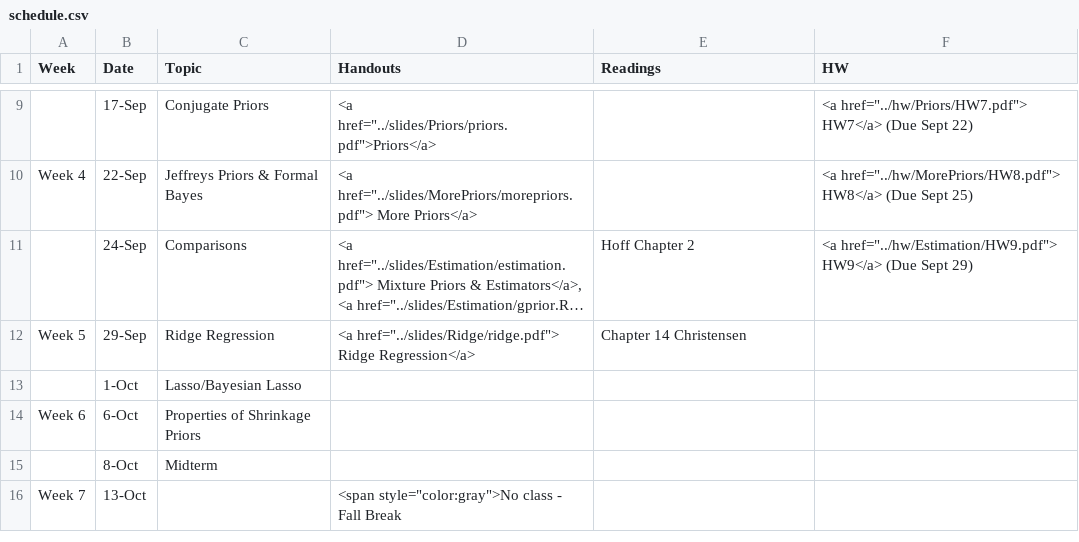
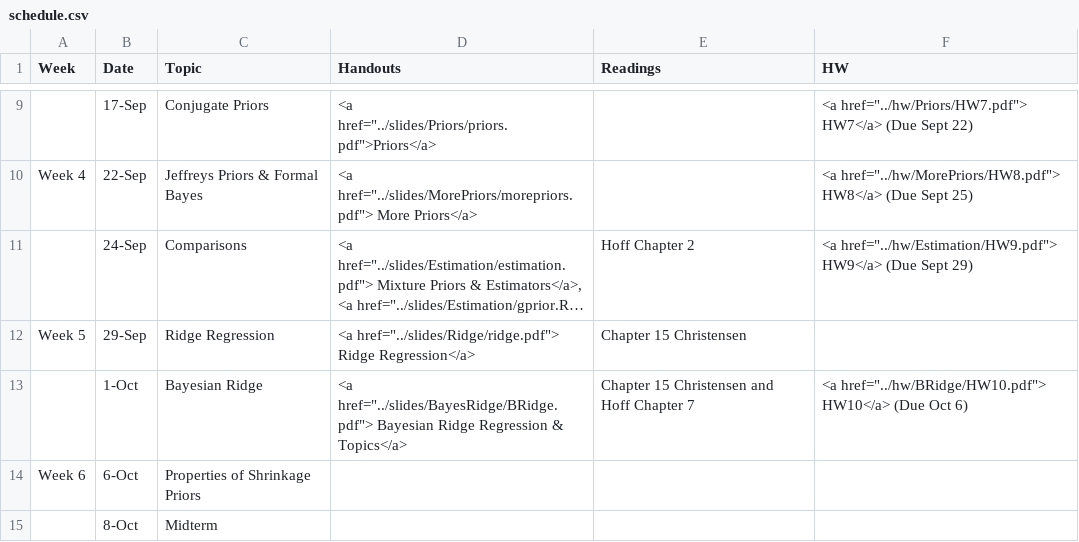
Before and after one commit to merliseclyde/sta721-F16, a CSV file: STA721_F15_web/_csv/schedule.csv, drawn as a sheet; only a part is shown, gaps mark what is left out; the shorter side is filled out with more unchanged rows; long unchanged cells end in …; the diff names each change by its address in the sheet, - before the commit and + after, or states it on an @@ line.

Commit message:
added BayesRidge

```diff
--- a/STA721_F15_web/_csv/schedule.csv
+++ b/STA721_F15_web/_csv/schedule.csv
-E12 (Readings): Chapter 14 Christensen
+E12 (Readings): Chapter 15 Christensen
-C13 (Topic): Lasso/Bayesian Lasso
+C13 (Topic): Bayesian Ridge
-D13 (Handouts): (empty)
+D13 (Handouts): <a href="../slides/BayesRidge/BRidge.pdf"> Bayesian Ridge Regression & Topics</a>
-E13 (Readings): (empty)
+E13 (Readings): Chapter 15 Christensen and Hoff Chapter 7
-F13 (HW): (empty)
+F13 (HW): <a href="../hw/BRidge/HW10.pdf"> HW10</a> (Due Oct 6)
```
